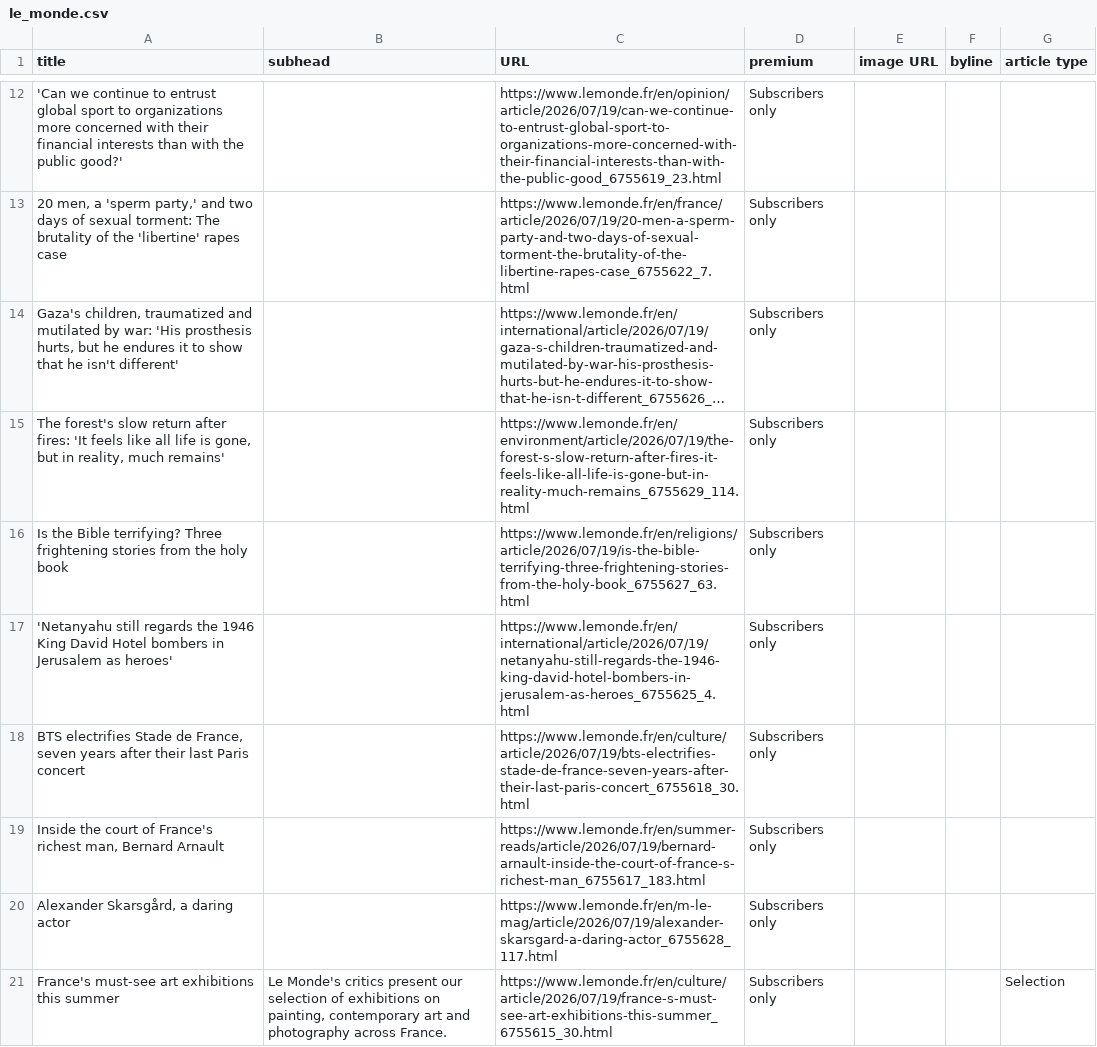
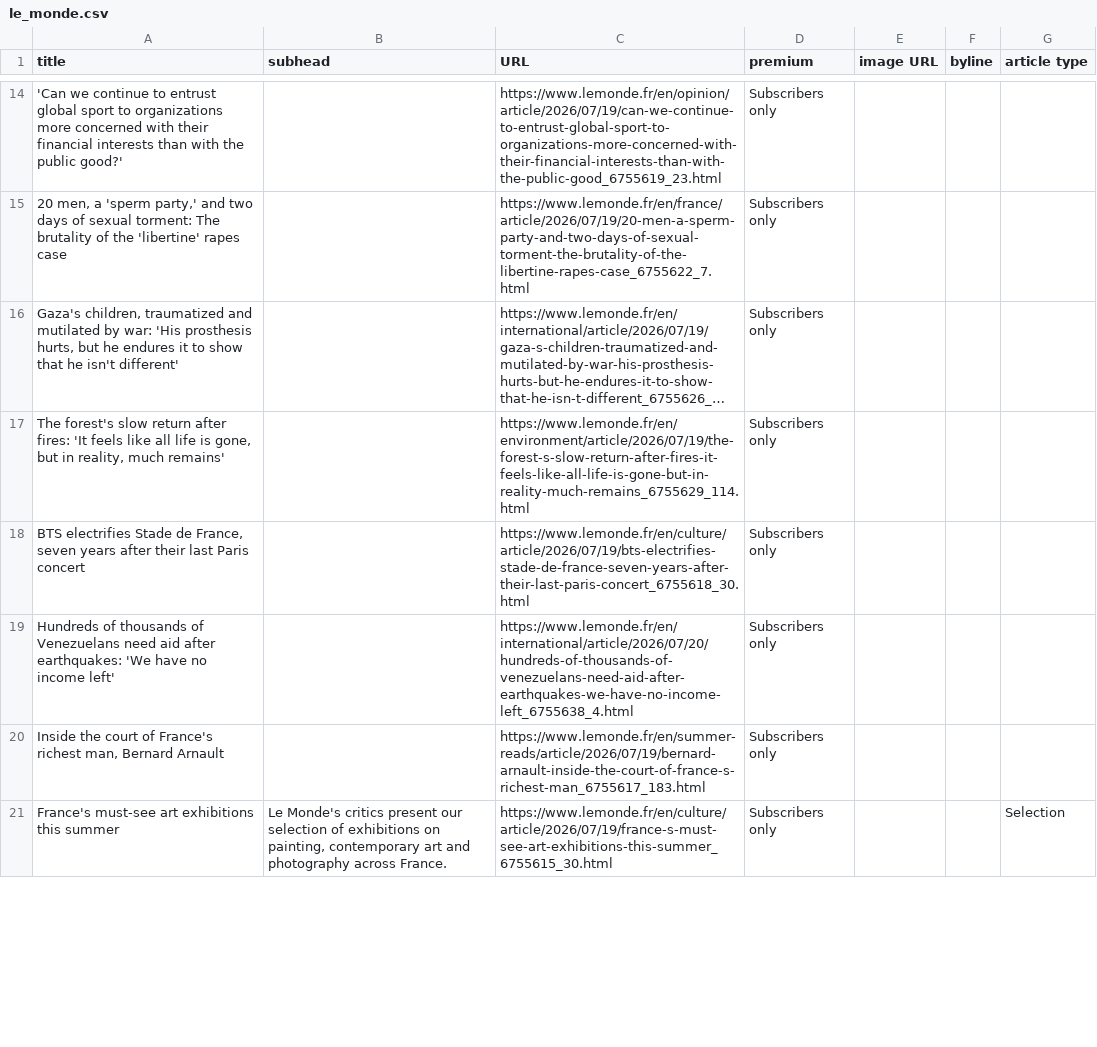
Before and after one commit to phillctw/Homework-7, a CSV file: le_monde.csv, drawn as a sheet; only a part is shown, gaps mark what is left out; long unchanged cells end in …; removed rows and columns are numbered as before the commit, all else as after; the diff covers the shown part only; the diff names each change by its address in the sheet, - before the commit and + after, or states it on an @@ line.

```diff
--- a/le_monde.csv
+++ b/le_monde.csv
@@ row 16 moved to row 11: Is the Bible terrifying? Three frighteni… @@
-row 17: 'Netanyahu still regards the 1946 King David Hotel bombers in Jerusalem as heroes' |  | https://www.lemonde.fr/en/international/article/2026/07/19/netanyahu-still-regards-the-1946-king-david-hotel-bombers-in-jerusalem-as-heroes_6755625_4.html | Subscribers only
+row 19: Hundreds of thousands of Venezuelans need aid after earthquakes: 'We have no income left' |  | https://www.lemonde.fr/en/international/article/2026/07/20/hundreds-of-thousands-of-venezuelans-need-aid-after-earthquakes-we-have-no-income-left_6755638_4.html | Subscribers only
-row 20: Alexander Skarsgård, a daring actor |  | https://www.lemonde.fr/en/m-le-mag/article/2026/07/19/alexander-skarsgard-a-daring-actor_6755628_117.html | Subscribers only
```
Also changed, not shown: 6 added rows, 5 removed rows, 1 moved row and 11 edited cells elsewhere in this file.
